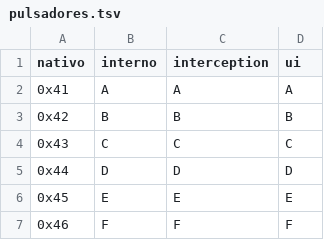
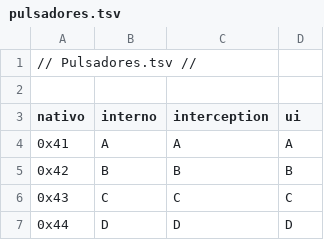
Before and after one commit to Satanimus/RemapH, a TSV file: src-tauri/src/pulsadores.tsv, drawn as a sheet; only a part is shown; the shorter side is filled out with more unchanged rows; the diff names each change by its address in the sheet, - before the commit and + after, or states it on an @@ line.

```diff
--- a/src-tauri/src/pulsadores.tsv
+++ b/src-tauri/src/pulsadores.tsv
+row 1: // Pulsadores.tsv //
+row 2: (empty)
```
Also changed, not shown: 2 other files.
